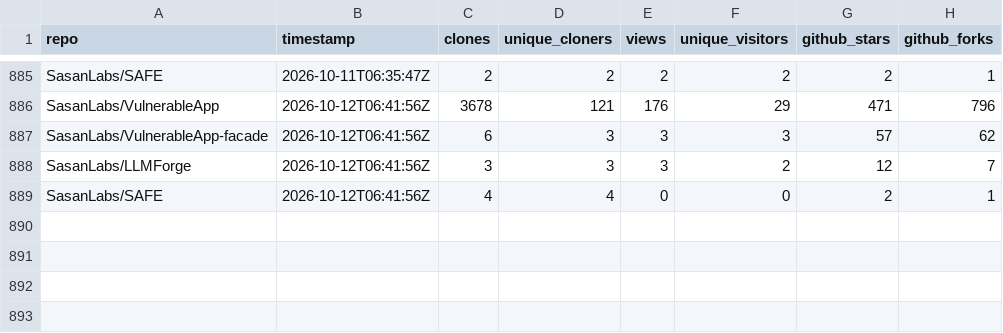
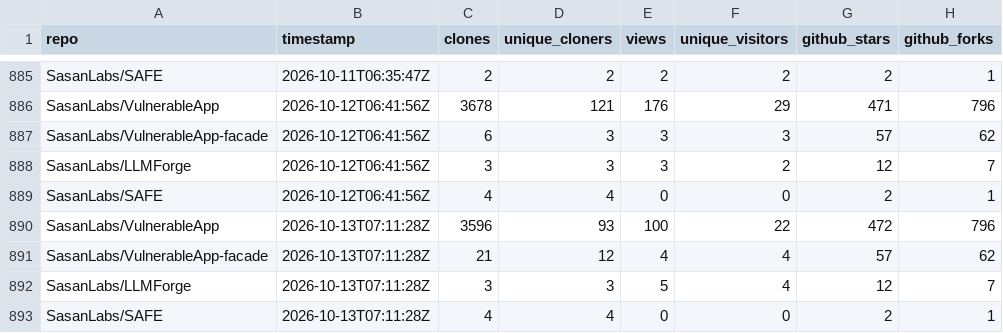
Before and after one commit to SasanLabs/VulnerableApp, a CSV file: metrics/traffic.csv, drawn as a sheet; only a part is shown, gaps mark what is left out.

Commit message:
Update multi-repo traffic metrics (2026-10-13T07:11:34Z)

```diff
--- a/metrics/traffic.csv
+++ b/metrics/traffic.csv
@@ -889 +889,5 @@ SasanLabs/LLMForge,2026-10-12T06:41:56Z,3,3,3,2,12,7
 SasanLabs/SAFE,2026-10-12T06:41:56Z,4,4,0,0,2,1
+SasanLabs/VulnerableApp,2026-10-13T07:11:28Z,3596,93,100,22,472,796
+SasanLabs/VulnerableApp-facade,2026-10-13T07:11:28Z,21,12,4,4,57,62
+SasanLabs/LLMForge,2026-10-13T07:11:28Z,3,3,5,4,12,7
+SasanLabs/SAFE,2026-10-13T07:11:28Z,4,4,0,0,2,1
```
Also changed, not shown: metrics/docker.csv, metrics/referrers.csv.
